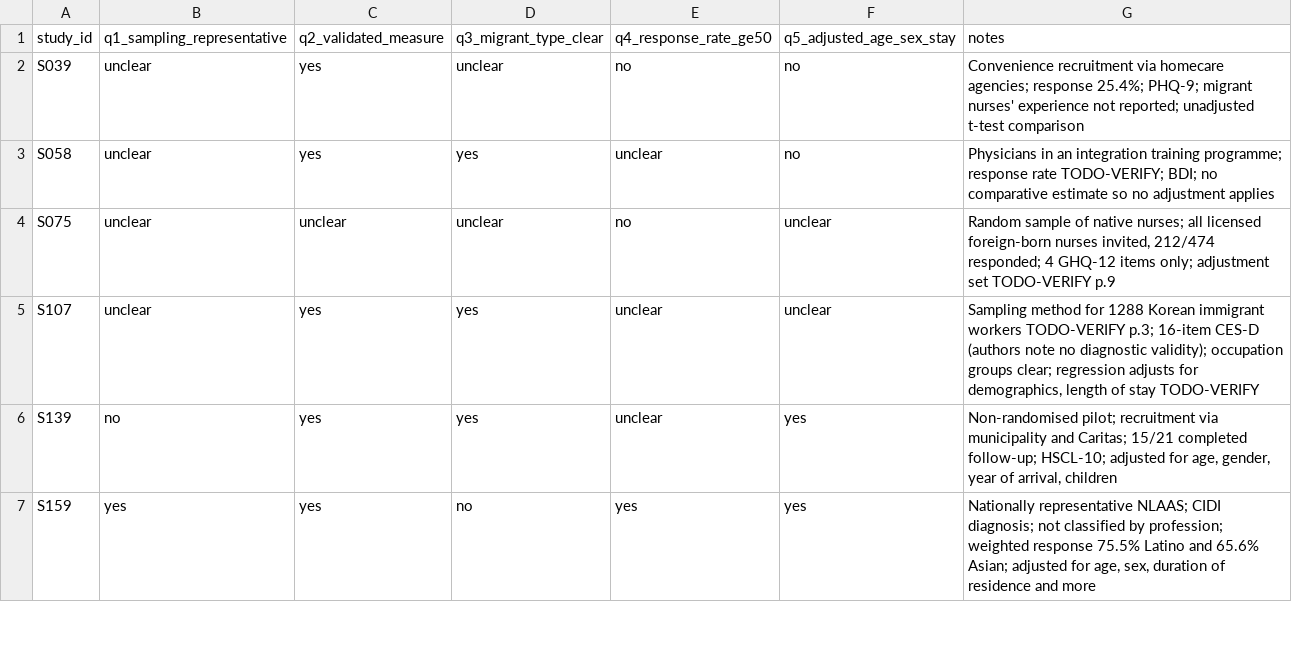
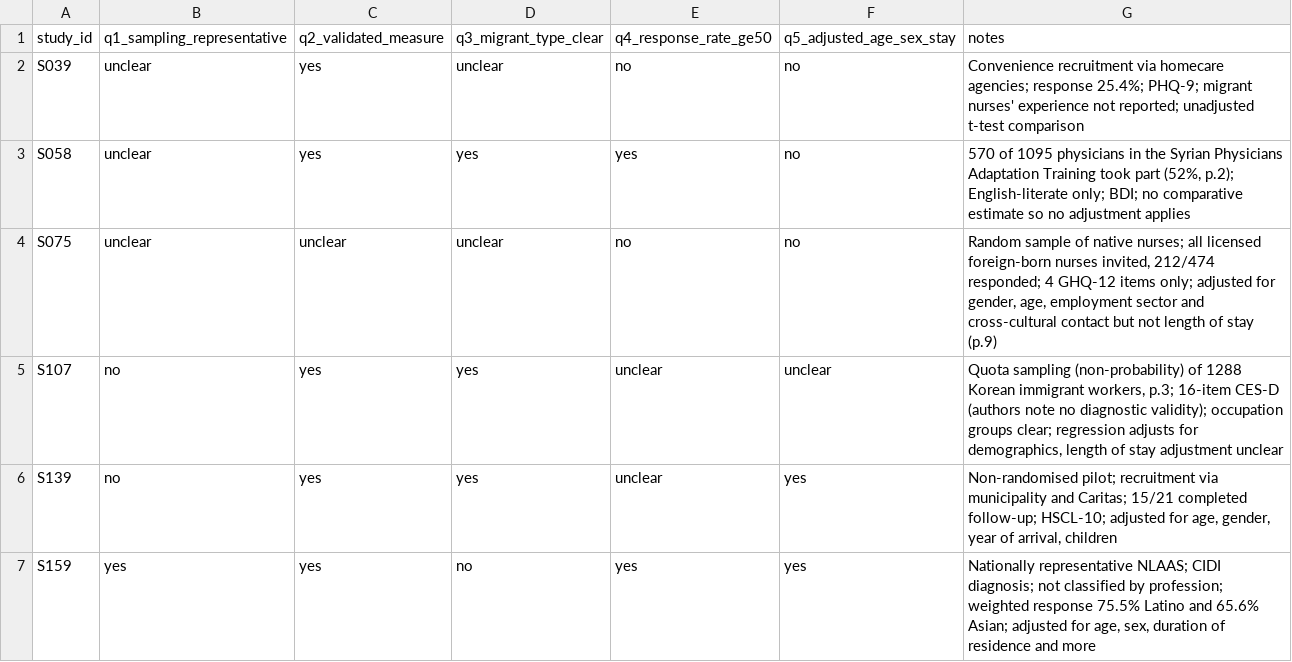
Before and after one commit to Odogwu90/PYROS_rapid_review, a CSV file: extraction/quality.csv, drawn as a sheet; only a part is shown.

```diff
--- a/extraction/quality.csv
+++ b/extraction/quality.csv
@@ -2,5 +2,5 @@ study_id,q1_sampling_representative,q2_validated_measure,q3_migrant_type_clear,q
 S039,unclear,yes,unclear,no,no,"Convenience recruitment via homecare agencies; response 25.4%; PHQ-9; migrant nurses' experience not reported; unadjusted t-test comparison"
-S058,unclear,yes,yes,unclear,no,"Physicians in an integration training programme; response rate TODO-VERIFY; BDI; no comparative estimate so no adjustment applies"
-S075,unclear,unclear,unclear,no,unclear,"Random sample of native nurses; all licensed foreign-born nurses invited, 212/474 responded; 4 GHQ-12 items only; adjustment set TODO-VERIFY p.9"
-S107,unclear,yes,yes,unclear,unclear,"Sampling method for 1288 Korean immigrant workers TODO-VERIFY p.3; 16-item CES-D (authors note no diagnostic validity); occupation groups clear; regression adjusts for demographics, length of stay TODO-VERIFY"
+S058,unclear,yes,yes,yes,no,"570 of 1095 physicians in the Syrian Physicians Adaptation Training took part (52%, p.2); English-literate only; BDI; no comparative estimate so no adjustment applies"
+S075,unclear,unclear,unclear,no,no,"Random sample of native nurses; all licensed foreign-born nurses invited, 212/474 responded; 4 GHQ-12 items only; adjusted for gender, age, employment sector and cross-cultural contact but not length of stay (p.9)"
+S107,no,yes,yes,unclear,unclear,"Quota sampling (non-probability) of 1288 Korean immigrant workers, p.3; 16-item CES-D (authors note no diagnostic validity); occupation groups clear; regression adjusts for demographics, length of stay adjustment unclear"
 S139,no,yes,yes,unclear,yes,"Non-randomised pilot; recruitment via municipality and Caritas; 15/21 completed follow-up; HSCL-10; adjusted for age, gender, year of arrival, children"
```
Also changed, not shown: extraction/extraction.csv, 13 other files.
